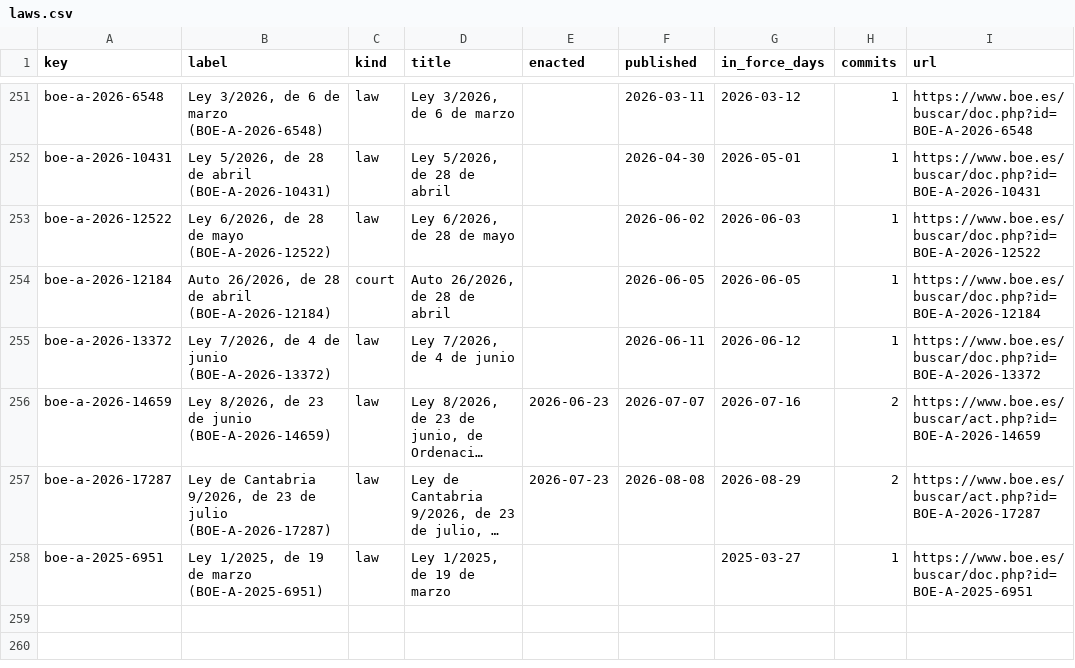
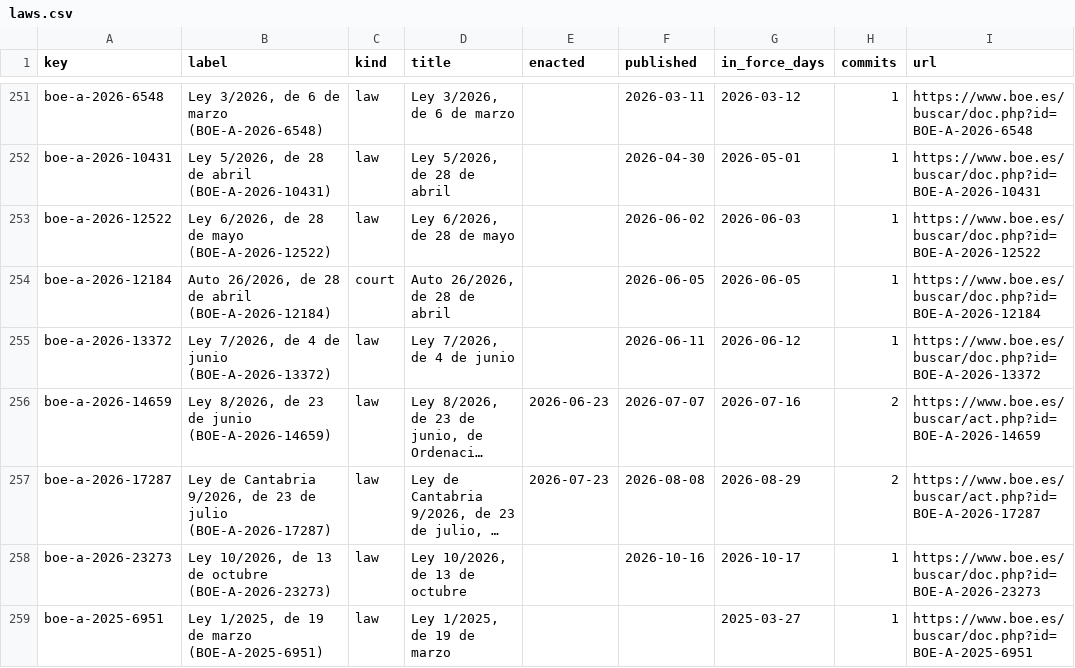
Before and after one commit to lexifina/spain-cantabria-law, a CSV file: data/laws.csv, drawn as a sheet; only a part is shown, gaps mark what is left out; long unchanged cells end in …; the diff names each change by its address in the sheet, - before the commit and + after, or states it on an @@ line.

Commit message:
Documentation, tables, tools and REPRODUCE.md
Appended 1 commits to 6b636a50ed8b; corpus sha256 84e5c37100bde152a97336a3d9e7b9aae04c55e90a89e24ed05c70f5ef8a2588, data retrieved 2026-10-30.

```diff
--- a/data/laws.csv
+++ b/data/laws.csv
+row 258: boe-a-2026-23273 | Ley 10/2026, de 13 de octubre (BOE-A-2026-23273) | law | Ley 10/2026, de 13 de octubre |  | 2026-10-16 | 2026-10-17 | 1 | https://www.boe.es/buscar/doc.php?id=BOE-A-2026-23273
```
Also changed, not shown: data/commits.csv, 10 other files.
